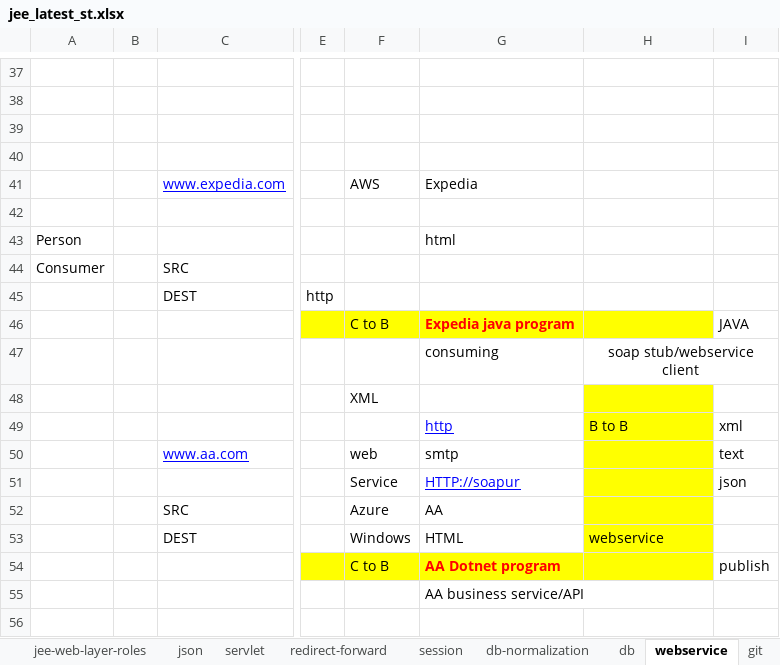
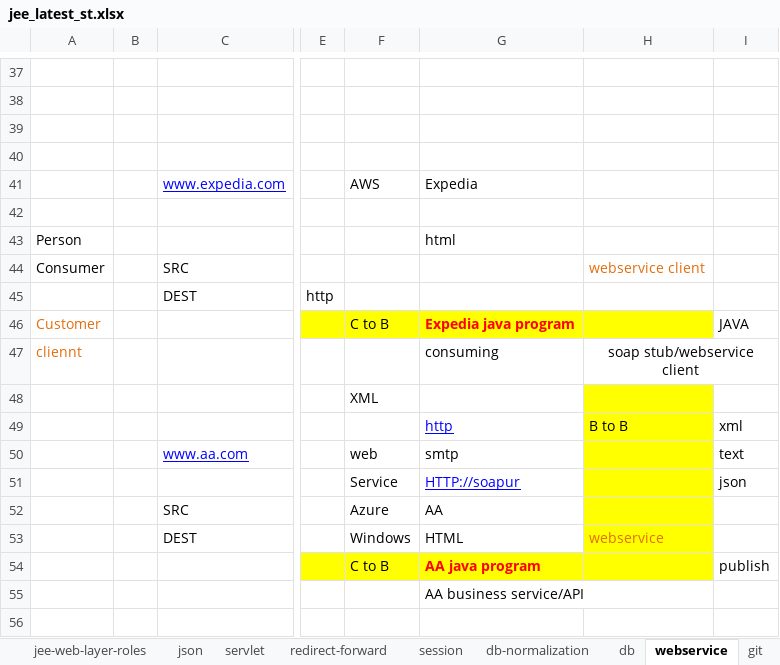
Before and after one commit to thinkcodegravity/nov24jee, an Excel workbook: jee_latest_st.xlsx, sheet webservice, drawn as a sheet; only a part is shown, gaps mark what is left out; values as stored, in another font and other column widths than the file's, no borders; the diff covers the shown part only; the diff names each change by its address in the sheet, - before the commit and + after, or states it on an @@ line.

Commit message:
sample weather webservice client code

```diff
--- a/jee_latest_st.xlsx (sheet webservice)
+++ b/jee_latest_st.xlsx (sheet webservice)
-H44: (empty)
+H44: webservice client
-A46: (empty)
+A46: Customer
-A47: (empty)
+A47: cliennt
-H53 text colour: black
+H53 text colour: #E46C0A
-G54: AA Dotnet program
+G54: AA java program
```
Also changed, not shown: 56 added rows elsewhere in this sheet, 2 other files.
